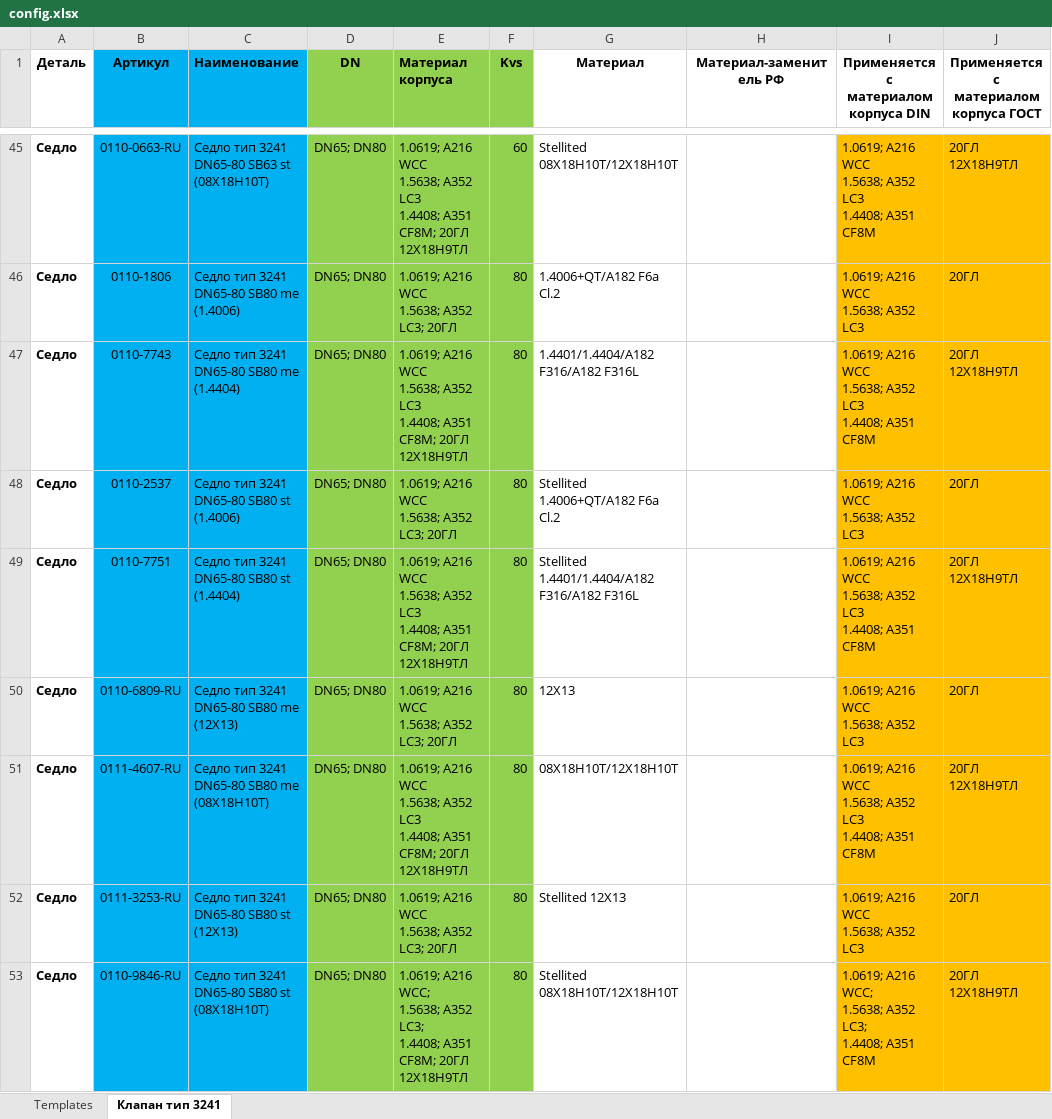
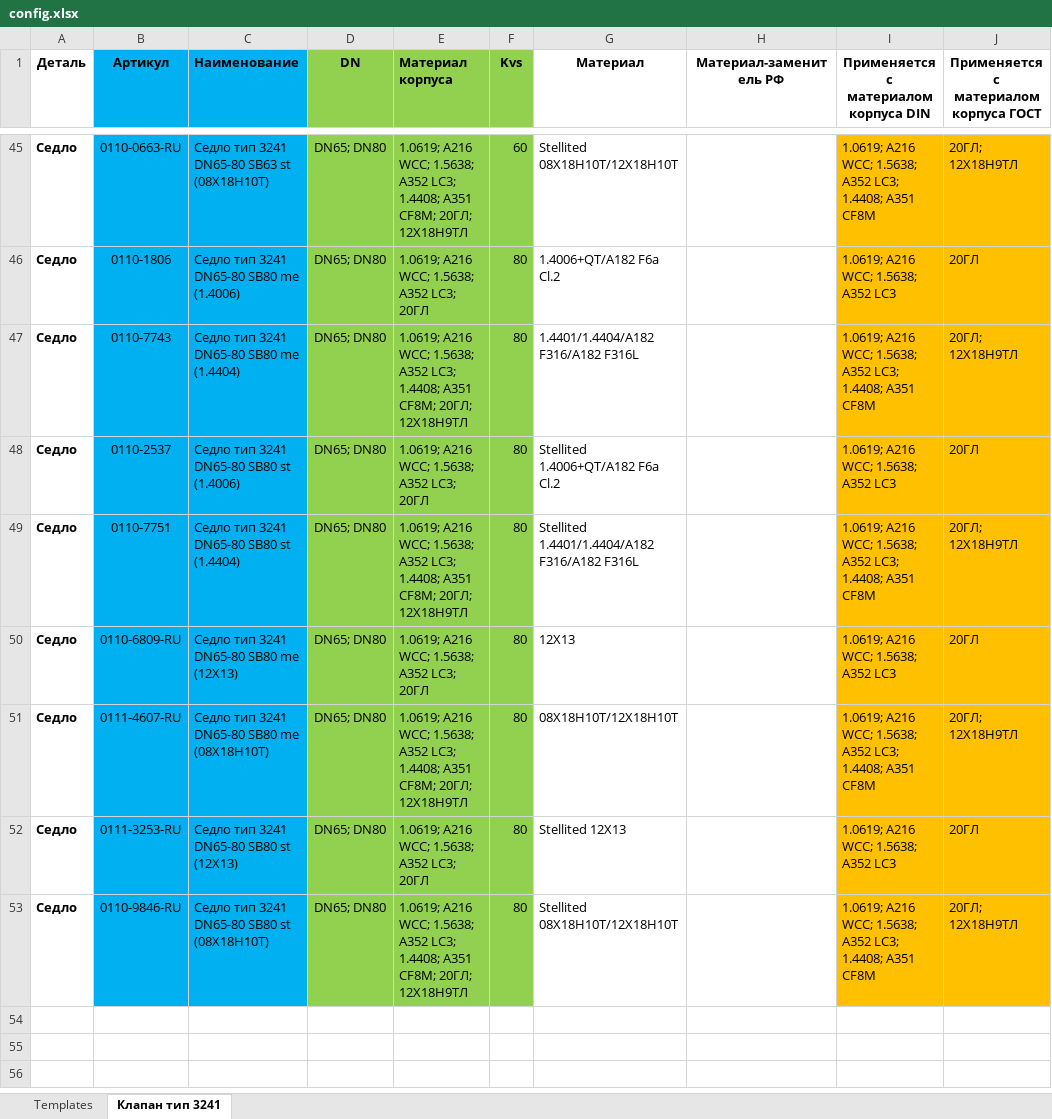
Before and after one commit to dv-markov/Python_OOP, an Excel workbook: ERP/SC_CONF_r4/config.xlsx, sheet Клапан тип 3241, drawn as a sheet; only a part is shown, gaps mark what is left out; values as stored, in another font and other column widths than the file's, no borders; conditional formats not drawn; ↵ is a line break in a cell; the diff covers the shown part only; the diff names each change by its address in the sheet, - before the commit and + after, or states it on an @@ line.

```diff
--- a/ERP/SC_CONF_r4/config.xlsx (sheet Клапан тип 3241)
+++ b/ERP/SC_CONF_r4/config.xlsx (sheet Клапан тип 3241)
-E45 (Материал корпуса): 1.0619; A216 WCC ↵ 1.5638; A352 LC3 ↵ 1.4408; A351 CF8M; 20ГЛ ↵ 12Х18Н9ТЛ
+E45 (Материал корпуса): 1.0619; A216 WCC; 1.5638; A352 LC3; 1.4408; A351 CF8M; 20ГЛ; 12Х18Н9ТЛ
-I45: 1.0619; A216 WCC ↵ 1.5638; A352 LC3 ↵ 1.4408; A351…
+I45: 1.0619; A216 WCC; 1.5638; A352 LC3; 1.4408; A351…
-J45: 20ГЛ ↵ 12Х18Н9ТЛ
+J45: 20ГЛ; 12Х18Н9ТЛ
-E46 (Материал корпуса): 1.0619; A216 WCC ↵ 1.5638; A352 LC3; 20ГЛ
+E46 (Материал корпуса): 1.0619; A216 WCC; 1.5638; A352 LC3; 20ГЛ
-I46: 1.0619; A216 WCC ↵ 1.5638; A352 LC3
+I46: 1.0619; A216 WCC; 1.5638; A352 LC3
-E47 (Материал корпуса): 1.0619; A216 WCC ↵ 1.5638; A352 LC3 ↵ 1.4408; A351 CF8M; 20ГЛ ↵ 12Х18Н9ТЛ
+E47 (Материал корпуса): 1.0619; A216 WCC; 1.5638; A352 LC3; 1.4408; A351 CF8M; 20ГЛ; 12Х18Н9ТЛ
-I47: 1.0619; A216 WCC ↵ 1.5638; A352 LC3 ↵ 1.4408; A351…
+I47: 1.0619; A216 WCC; 1.5638; A352 LC3; 1.4408; A351…
-J47: 20ГЛ ↵ 12Х18Н9ТЛ
+J47: 20ГЛ; 12Х18Н9ТЛ
-E48 (Материал корпуса): 1.0619; A216 WCC ↵ 1.5638; A352 LC3; 20ГЛ
+E48 (Материал корпуса): 1.0619; A216 WCC; 1.5638; A352 LC3; 20ГЛ
-I48: 1.0619; A216 WCC ↵ 1.5638; A352 LC3
+I48: 1.0619; A216 WCC; 1.5638; A352 LC3
-E49 (Материал корпуса): 1.0619; A216 WCC ↵ 1.5638; A352 LC3 ↵ 1.4408; A351 CF8M; 20ГЛ ↵ 12Х18Н9ТЛ
+E49 (Материал корпуса): 1.0619; A216 WCC; 1.5638; A352 LC3; 1.4408; A351 CF8M; 20ГЛ; 12Х18Н9ТЛ
-I49: 1.0619; A216 WCC ↵ 1.5638; A352 LC3 ↵ 1.4408; A351…
+I49: 1.0619; A216 WCC; 1.5638; A352 LC3; 1.4408; A351…
-J49: 20ГЛ ↵ 12Х18Н9ТЛ
+J49: 20ГЛ; 12Х18Н9ТЛ
-E50 (Материал корпуса): 1.0619; A216 WCC ↵ 1.5638; A352 LC3; 20ГЛ
+E50 (Материал корпуса): 1.0619; A216 WCC; 1.5638; A352 LC3; 20ГЛ
-I50: 1.0619; A216 WCC ↵ 1.5638; A352 LC3
+I50: 1.0619; A216 WCC; 1.5638; A352 LC3
-E51 (Материал корпуса): 1.0619; A216 WCC ↵ 1.5638; A352 LC3 ↵ 1.4408; A351 CF8M; 20ГЛ ↵ 12Х18Н9ТЛ
+E51 (Материал корпуса): 1.0619; A216 WCC; 1.5638; A352 LC3; 1.4408; A351 CF8M; 20ГЛ; 12Х18Н9ТЛ
-I51: 1.0619; A216 WCC ↵ 1.5638; A352 LC3 ↵ 1.4408; A351…
+I51: 1.0619; A216 WCC; 1.5638; A352 LC3; 1.4408; A351…
-J51: 20ГЛ ↵ 12Х18Н9ТЛ
+J51: 20ГЛ; 12Х18Н9ТЛ
-E52 (Материал корпуса): 1.0619; A216 WCC ↵ 1.5638; A352 LC3; 20ГЛ
+E52 (Материал корпуса): 1.0619; A216 WCC; 1.5638; A352 LC3; 20ГЛ
-I52: 1.0619; A216 WCC ↵ 1.5638; A352 LC3
+I52: 1.0619; A216 WCC; 1.5638; A352 LC3
-E53 (Материал корпуса): …A351 CF8M; 20ГЛ ↵ 12Х18Н9ТЛ
+E53 (Материал корпуса): …A351 CF8M; 20ГЛ; 12Х18Н9ТЛ
-I53: …A351 CF8M
+I53: …A351 CF8M
-J53: 20ГЛ ↵ 12Х18Н9ТЛ
+J53: 20ГЛ; 12Х18Н9ТЛ
```
Also changed, not shown: 62 edited cells and cell formats elsewhere in this sheet, 1 other file.
